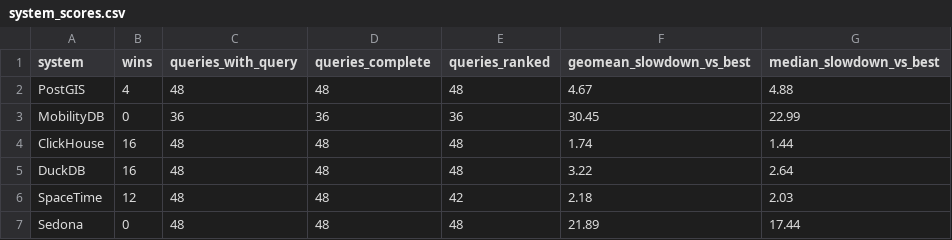
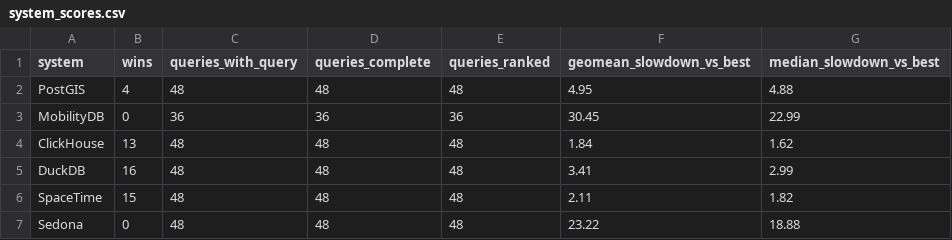
Before and after one commit to timchristianrese/GeoBenchr, a CSV file: benchmark/results/read-only/1-thread/system_scores.csv, drawn as a sheet.

```diff
--- a/benchmark/results/read-only/1-thread/system_scores.csv
+++ b/benchmark/results/read-only/1-thread/system_scores.csv
@@ -1,7 +1,7 @@
 system,wins,queries_with_query,queries_complete,queries_ranked,geomean_slowdown_vs_best,median_slowdown_vs_best
-PostGIS,4,48,48,48,4.67,4.88
+PostGIS,4,48,48,48,4.95,4.88
 MobilityDB,0,36,36,36,30.45,22.99
-ClickHouse,16,48,48,48,1.74,1.44
-DuckDB,16,48,48,48,3.22,2.64
-SpaceTime,12,48,48,42,2.18,2.03
-Sedona,0,48,48,48,21.89,17.44
+ClickHouse,13,48,48,48,1.84,1.62
+DuckDB,16,48,48,48,3.41,2.99
+SpaceTime,15,48,48,48,2.11,1.82
+Sedona,0,48,48,48,23.22,18.88
```
Also changed, not shown: benchmark/results/read-only/1-thread/equivalence.csv, benchmark/results/read-only/1-thread/summary.csv, 13 other files.
